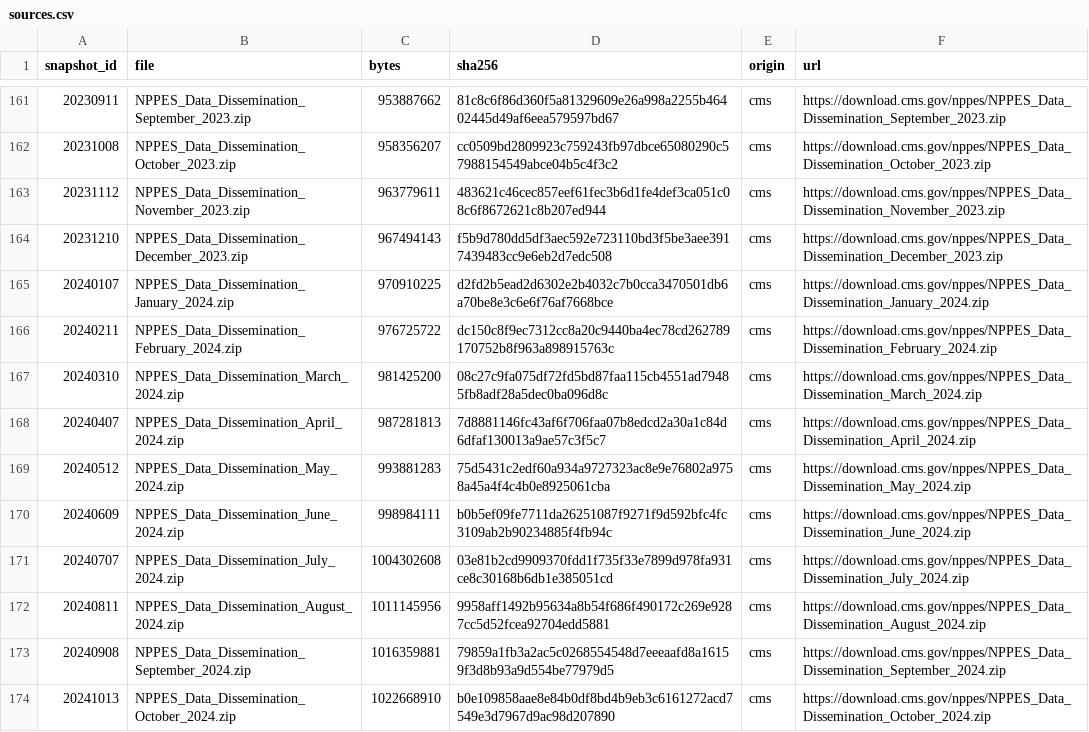
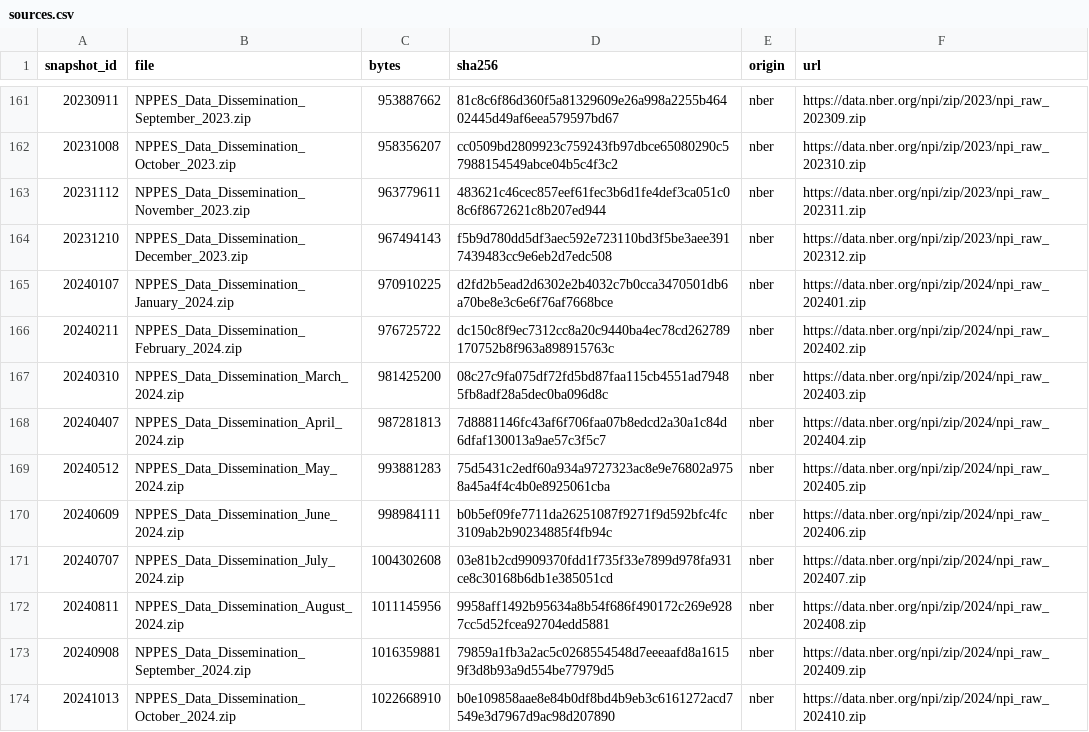
Before and after one commit to nathansutton/healthcare-ledger, a CSV file: releases/sources.csv, drawn as a sheet; only a part is shown, gaps mark what is left out; the diff covers the shown part only.

```diff
--- a/releases/sources.csv
+++ b/releases/sources.csv
@@ -161,14 +161,14 @@ snapshot_id,file,bytes,sha256,origin,url
-20230911,NPPES_Data_Dissemination_September_2023.zip,953887662,81c8c6f86d360f5a81329609e26a998a2255b46402445d49af6eea579597bd67,cms,https://download.cms.gov/nppes/NPPES_Data_Dissemination_September_2023.zip
-20231008,NPPES_Data_Dissemination_October_2023.zip,958356207,cc0509bd2809923c759243fb97dbce65080290c57988154549abce04b5c4f3c2,cms,https://download.cms.gov/nppes/NPPES_Data_Dissemination_October_2023.zip
-20231112,NPPES_Data_Dissemination_November_2023.zip,963779611,483621c46cec857eef61fec3b6d1fe4def3ca051c08c6f8672621c8b207ed944,cms,https://download.cms.gov/nppes/NPPES_Data_Dissemination_November_2023.zip
-20231210,NPPES_Data_Dissemination_December_2023.zip,967494143,f5b9d780dd5df3aec592e723110bd3f5be3aee3917439483cc9e6eb2d7edc508,cms,https://download.cms.gov/nppes/NPPES_Data_Dissemination_December_2023.zip
-20240107,NPPES_Data_Dissemination_January_2024.zip,970910225,d2fd2b5ead2d6302e2b4032c7b0cca3470501db6a70be8e3c6e6f76af7668bce,cms,https://download.cms.gov/nppes/NPPES_Data_Dissemination_January_2024.zip
-20240211,NPPES_Data_Dissemination_February_2024.zip,976725722,dc150c8f9ec7312cc8a20c9440ba4ec78cd262789170752b8f963a898915763c,cms,https://download.cms.gov/nppes/NPPES_Data_Dissemination_February_2024.zip
-20240310,NPPES_Data_Dissemination_March_2024.zip,981425200,08c27c9fa075df72fd5bd87faa115cb4551ad79485fb8adf28a5dec0ba096d8c,cms,https://download.cms.gov/nppes/NPPES_Data_Dissemination_March_2024.zip
-20240407,NPPES_Data_Dissemination_April_2024.zip,987281813,7d8881146fc43af6f706faa07b8edcd2a30a1c84d6dfaf130013a9ae57c3f5c7,cms,https://download.cms.gov/nppes/NPPES_Data_Dissemination_April_2024.zip
-20240512,NPPES_Data_Dissemination_May_2024.zip,993881283,75d5431c2edf60a934a9727323ac8e9e76802a9758a45a4f4c4b0e8925061cba,cms,https://download.cms.gov/nppes/NPPES_Data_Dissemination_May_2024.zip
-20240609,NPPES_Data_Dissemination_June_2024.zip,998984111,b0b5ef09fe7711da26251087f9271f9d592bfc4fc3109ab2b90234885f4fb94c,cms,https://download.cms.gov/nppes/NPPES_Data_Dissemination_June_2024.zip
-20240707,NPPES_Data_Dissemination_July_2024.zip,1004302608,03e81b2cd9909370fdd1f735f33e7899d978fa931ce8c30168b6db1e385051cd,cms,https://download.cms.gov/nppes/NPPES_Data_Dissemination_July_2024.zip
-20240811,NPPES_Data_Dissemination_August_2024.zip,1011145956,9958aff1492b95634a8b54f686f490172c269e9287cc5d52fcea92704edd5881,cms,https://download.cms.gov/nppes/NPPES_Data_Dissemination_August_2024.zip
-20240908,NPPES_Data_Dissemination_September_2024.zip,1016359881,79859a1fb3a2ac5c0268554548d7eeeaafd8a16159f3d8b93a9d554be77979d5,cms,https://download.cms.gov/nppes/NPPES_Data_Dissemination_September_2024.zip
-20241013,NPPES_Data_Dissemination_October_2024.zip,1022668910,b0e109858aae8e84b0df8bd4b9eb3c6161272acd7549e3d7967d9ac98d207890,cms,https://download.cms.gov/nppes/NPPES_Data_Dissemination_October_2024.zip
+20230911,NPPES_Data_Dissemination_September_2023.zip,953887662,81c8c6f86d360f5a81329609e26a998a2255b46402445d49af6eea579597bd67,nber,https://data.nber.org/npi/zip/2023/npi_raw_202309.zip
+20231008,NPPES_Data_Dissemination_October_2023.zip,958356207,cc0509bd2809923c759243fb97dbce65080290c57988154549abce04b5c4f3c2,nber,https://data.nber.org/npi/zip/2023/npi_raw_202310.zip
+20231112,NPPES_Data_Dissemination_November_2023.zip,963779611,483621c46cec857eef61fec3b6d1fe4def3ca051c08c6f8672621c8b207ed944,nber,https://data.nber.org/npi/zip/2023/npi_raw_202311.zip
+20231210,NPPES_Data_Dissemination_December_2023.zip,967494143,f5b9d780dd5df3aec592e723110bd3f5be3aee3917439483cc9e6eb2d7edc508,nber,https://data.nber.org/npi/zip/2023/npi_raw_202312.zip
+20240107,NPPES_Data_Dissemination_January_2024.zip,970910225,d2fd2b5ead2d6302e2b4032c7b0cca3470501db6a70be8e3c6e6f76af7668bce,nber,https://data.nber.org/npi/zip/2024/npi_raw_202401.zip
+20240211,NPPES_Data_Dissemination_February_2024.zip,976725722,dc150c8f9ec7312cc8a20c9440ba4ec78cd262789170752b8f963a898915763c,nber,https://data.nber.org/npi/zip/2024/npi_raw_202402.zip
+20240310,NPPES_Data_Dissemination_March_2024.zip,981425200,08c27c9fa075df72fd5bd87faa115cb4551ad79485fb8adf28a5dec0ba096d8c,nber,https://data.nber.org/npi/zip/2024/npi_raw_202403.zip
+20240407,NPPES_Data_Dissemination_April_2024.zip,987281813,7d8881146fc43af6f706faa07b8edcd2a30a1c84d6dfaf130013a9ae57c3f5c7,nber,https://data.nber.org/npi/zip/2024/npi_raw_202404.zip
+20240512,NPPES_Data_Dissemination_May_2024.zip,993881283,75d5431c2edf60a934a9727323ac8e9e76802a9758a45a4f4c4b0e8925061cba,nber,https://data.nber.org/npi/zip/2024/npi_raw_202405.zip
+20240609,NPPES_Data_Dissemination_June_2024.zip,998984111,b0b5ef09fe7711da26251087f9271f9d592bfc4fc3109ab2b90234885f4fb94c,nber,https://data.nber.org/npi/zip/2024/npi_raw_202406.zip
+20240707,NPPES_Data_Dissemination_July_2024.zip,1004302608,03e81b2cd9909370fdd1f735f33e7899d978fa931ce8c30168b6db1e385051cd,nber,https://data.nber.org/npi/zip/2024/npi_raw_202407.zip
+20240811,NPPES_Data_Dissemination_August_2024.zip,1011145956,9958aff1492b95634a8b54f686f490172c269e9287cc5d52fcea92704edd5881,nber,https://data.nber.org/npi/zip/2024/npi_raw_202408.zip
+20240908,NPPES_Data_Dissemination_September_2024.zip,1016359881,79859a1fb3a2ac5c0268554548d7eeeaafd8a16159f3d8b93a9d554be77979d5,nber,https://data.nber.org/npi/zip/2024/npi_raw_202409.zip
+20241013,NPPES_Data_Dissemination_October_2024.zip,1022668910,b0e109858aae8e84b0df8bd4b9eb3c6161272acd7549e3d7967d9ac98d207890,nber,https://data.nber.org/npi/zip/2024/npi_raw_202410.zip
```
Also changed, not shown: 150 edited cells elsewhere in this file.
